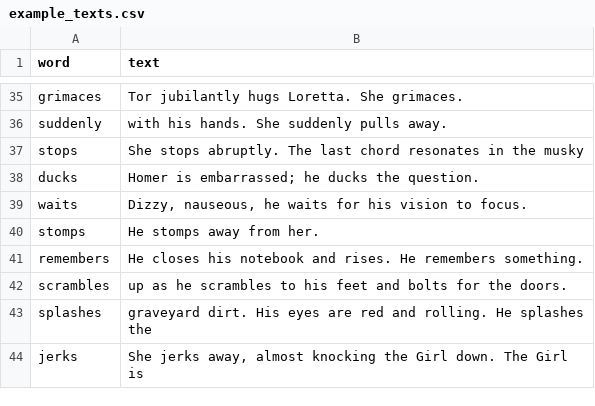
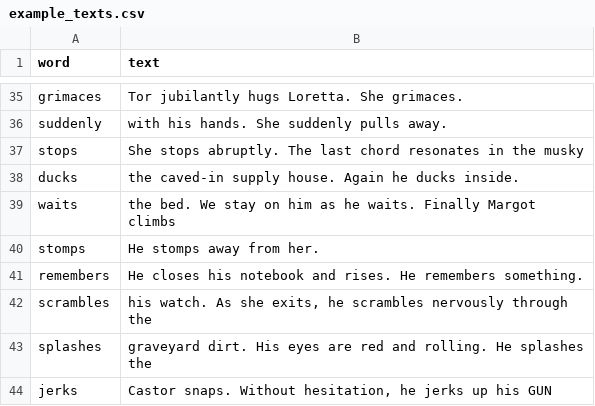
Before and after one commit to juliasilge/women-in-film, a CSV file: example_texts.csv, drawn as a sheet; only a part is shown, gaps mark what is left out; the diff covers the shown part only.

```diff
--- a/example_texts.csv
+++ b/example_texts.csv
@@ -37,8 +37,8 @@ suddenly,with his hands. She suddenly pulls away.
 stops,      She stops abruptly. The last chord resonates in the musky
-ducks,               Homer is embarrassed; he ducks the question.
-waits," Dizzy, nauseous, he waits for his vision to focus."
+ducks,               the caved-in supply house. Again he ducks inside.
+waits,     the bed. We stay on him as he waits. Finally Margot climbs
 stomps,He stomps away from her.
 remembers,               He closes his notebook and rises. He remembers something.
-scrambles,up as he scrambles to his feet and bolts for the doors.
+scrambles," his watch. As she exits, he scrambles nervously through the"
 splashes,graveyard dirt. His eyes are red and rolling. He splashes the
-jerks," She jerks away, almost knocking the Girl down.  The Girl is"
+jerks,"     Castor snaps.  Without hesitation, he jerks up his GUN"
```
Also changed, not shown: 18 edited cells elsewhere in this file, pronoun_word_ratios.csv, 3 other files.
